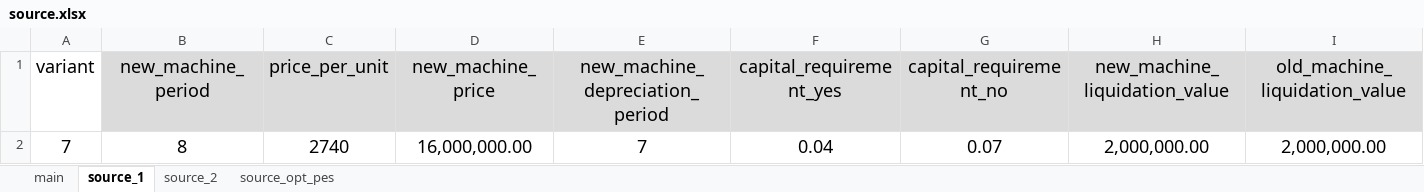
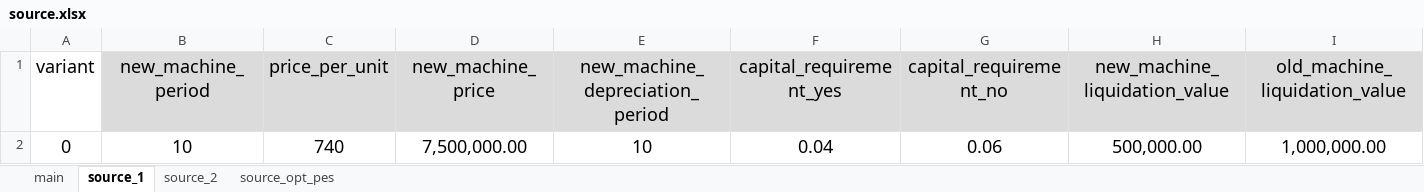
Before and after one commit to yuldashov10/InvestmentProjects, an Excel workbook: src/source.xlsx, sheet source_1, drawn as a sheet; only a part is shown; values as stored, in another font and other column widths than the file's, no borders; removed rows and columns are numbered as before the commit, all else as after; rows hold the shown columns only; the diff names each change by its address in the sheet, - before the commit and + after, or states it on an @@ line.

```diff
--- a/src/source.xlsx (sheet source_1)
+++ b/src/source.xlsx (sheet source_1)
-row 2: 7 | 8 | 2740 | 16,000,000.00 | 7 | 0.04 | 0.07 | 2,000,000.00 | 2,000,000.00
+row 2: 0 | 10 | 740 | 7,500,000.00 | 10 | 0.04 | 0.06 | 500,000.00 | 1,000,000.00
```
Also changed, not shown: sheet main, sheet source_opt_pes, sheet source_2, 4 other files.
